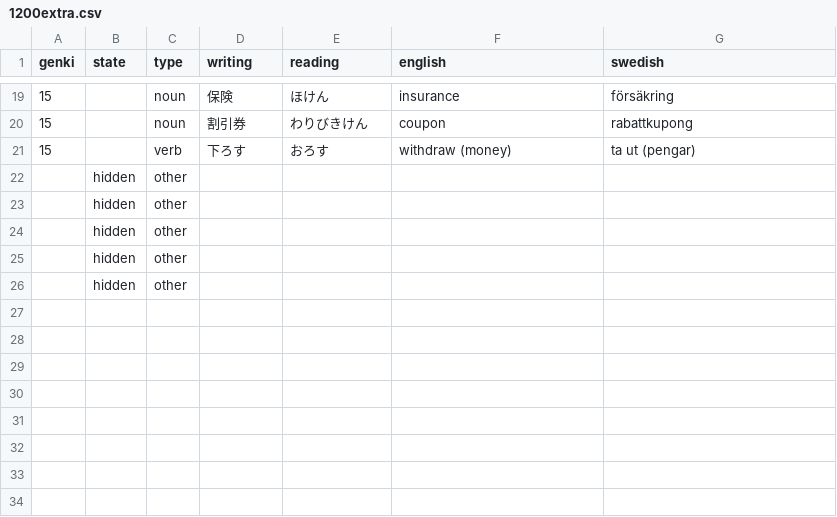
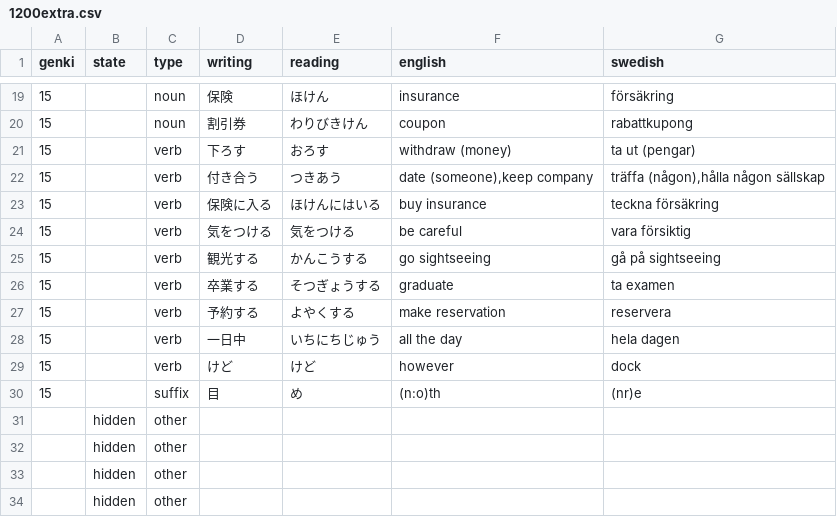
Before and after one commit to psandboge/japanese-lists-to-json, a CSV file: src/main/data/vocabulary/1200extra.csv, drawn as a sheet; only a part is shown, gaps mark what is left out.

```diff
--- a/src/main/data/vocabulary/1200extra.csv
+++ b/src/main/data/vocabulary/1200extra.csv
@@ -21,3 +21,11 @@ genki|state|type|writing|reading|english|swedish
 15||verb|下ろす|おろす|withdraw (money)|ta ut (pengar)
-|hidden|other||||
+15||verb|付き合う|つきあう|date (someone),keep company|träffa (någon),hålla någon sällskap
+15||verb|保険に入る|ほけんにはいる|buy insurance|teckna försäkring
+15||verb|気をつける|気をつける|be careful|vara försiktig
+15||verb|観光する|かんこうする|go sightseeing|gå på sightseeing
+15||verb|卒業する|そつぎょうする|graduate|ta examen
+15||verb|予約する|よやくする|make reservation|reservera
+15||verb|一日中|いちにちじゅう|all the day|hela dagen
+15||verb|けど|けど|however|dock
+15||suffix|目|め|(n:o)th|(nr)e
 |hidden|other||||
```
Also changed, not shown: src/main/data/jlpt/n3_vocab_edited.csv, src/main/data/jlpt/n4_vocab_edited.csv, 1 other file.
